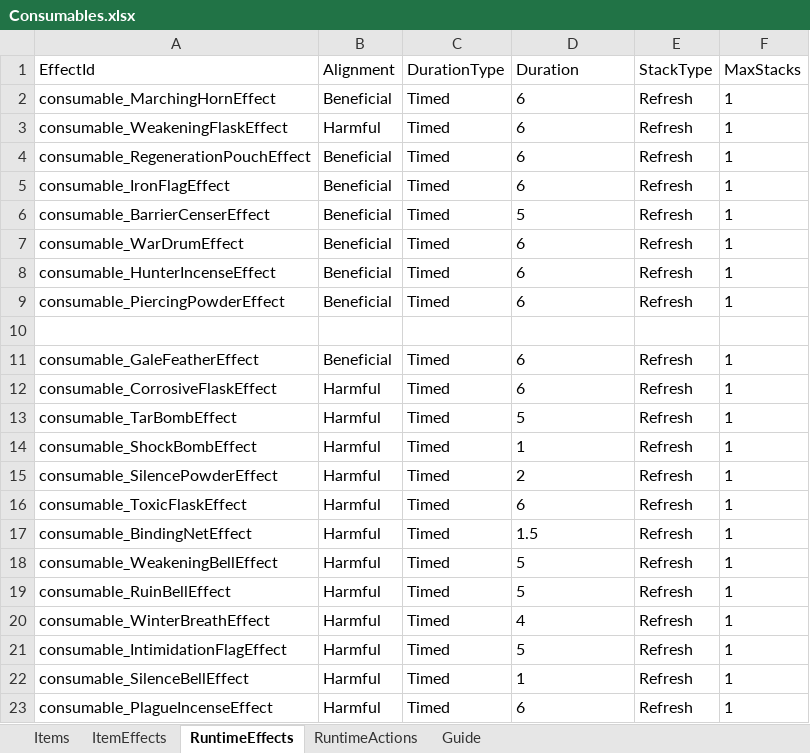
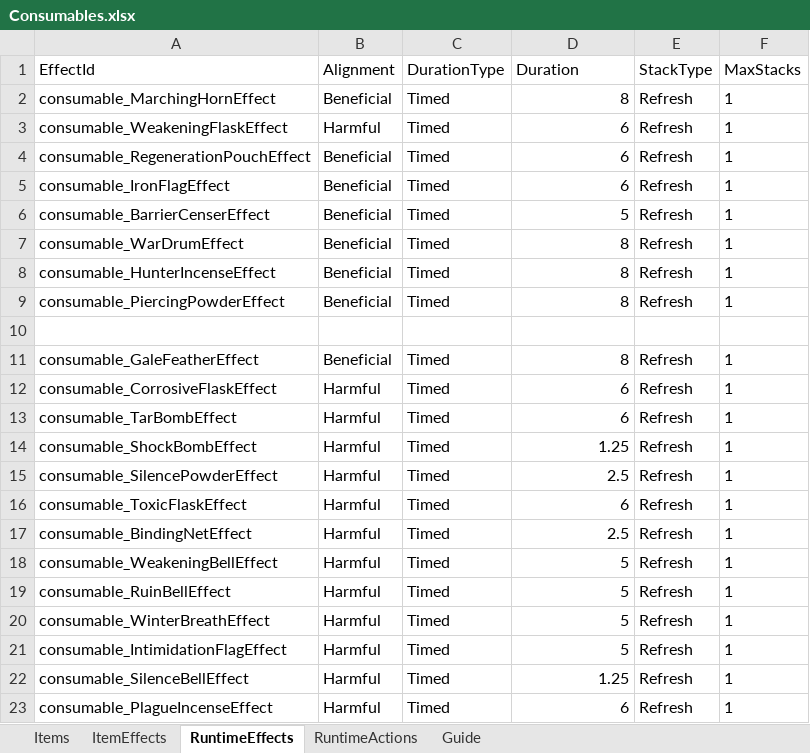
Before and after one commit to OZ-GAME-LAB/OZGL2_2, an Excel workbook: Assets/Data/Excel/Consumables.xlsx, sheet RuntimeEffects, drawn as a sheet; values as stored, in another font and other column widths than the file's, no borders; the diff names each change by its address in the sheet, - before the commit and + after, or states it on an @@ line.

```diff
--- a/Assets/Data/Excel/Consumables.xlsx (sheet RuntimeEffects)
+++ b/Assets/Data/Excel/Consumables.xlsx (sheet RuntimeEffects)
-D2 (Duration): 6
+D2 (Duration): 8
-D3:D6 alignment: left
+D3:D6 alignment: right
-D7:D9 (Duration): 6
+D7:D9 (Duration): 8
-D11 (Duration): 6
+D11 (Duration): 8
-D12 alignment: left
+D12 alignment: right
-D13 (Duration): 5
+D13 (Duration): 6
-D14 (Duration): 1
+D14 (Duration): 1.25
-D15 (Duration): 2
+D15 (Duration): 2.5
-D16 alignment: left
+D16 alignment: right
-D17 (Duration): 1.5
+D17 (Duration): 2.5
-D18:D19 alignment: left
+D18:D19 alignment: right
-D20 (Duration): 4
+D20 (Duration): 5
-D21 alignment: left
+D21 alignment: right
-D22 (Duration): 1
+D22 (Duration): 1.25
-D23 alignment: left
+D23 alignment: right
```
Also changed, not shown: sheet Items, sheet RuntimeActions, sheet ItemEffects, 50 other files.
